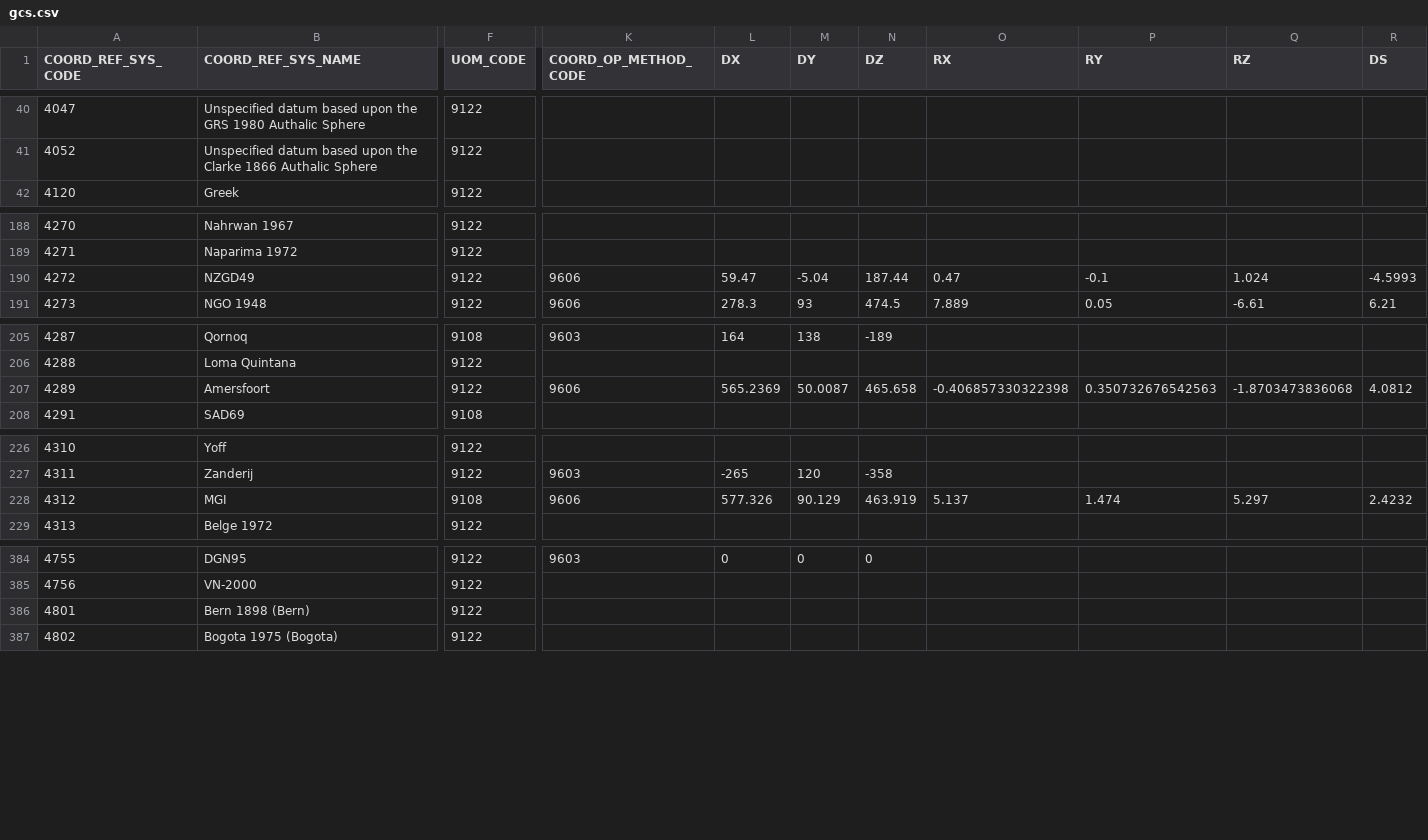
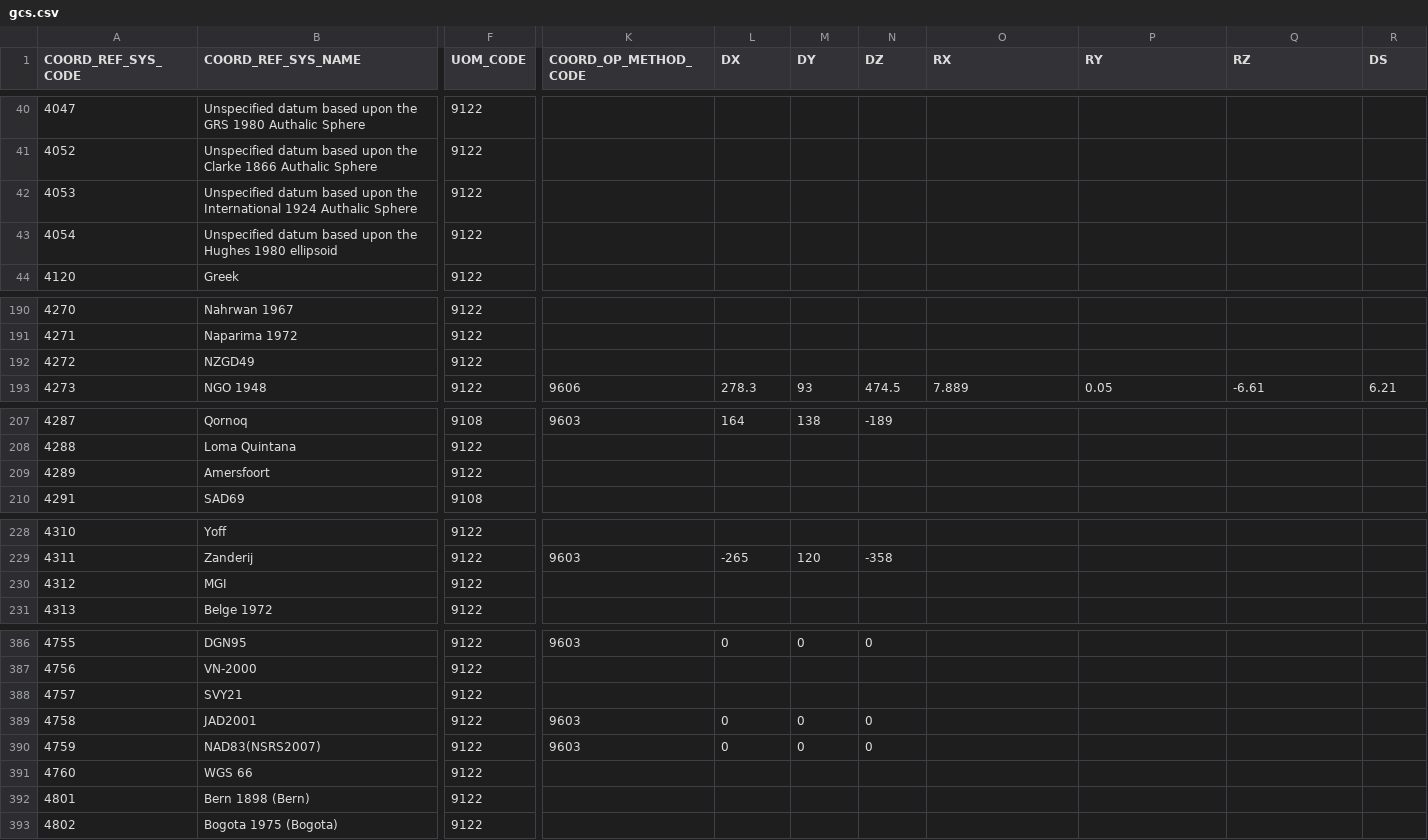
Before and after one commit to rgdal-dev/rgdal, a CSV file: trunk/inst/gdal/gcs.csv, drawn as a sheet; only a part is shown, gaps mark what is left out; addresses are those after the commit; rows hold the shown columns only; the diff covers the shown part only; the diff names each change by its address in the sheet, - before the commit and + after, or states it on an @@ line.

```diff
--- a/trunk/inst/gdal/gcs.csv
+++ b/trunk/inst/gdal/gcs.csv
+row 42: 4053 | Unspecified datum based upon the International 1924 Authalic Sphere | 9122
+row 43: 4054 | Unspecified datum based upon the Hughes 1980 ellipsoid | 9122
-K192 (COORD_OP_METHOD_CODE): 9606
+K192 (COORD_OP_METHOD_CODE): (empty)
-L192 (DX): 59.47
+L192 (DX): (empty)
-M192 (DY): -5.04
+M192 (DY): (empty)
-N192 (DZ): 187.44
+N192 (DZ): (empty)
-O192 (RX): 0.47
+O192 (RX): (empty)
-P192 (RY): -0.1
+P192 (RY): (empty)
-Q192 (RZ): 1.024
+Q192 (RZ): (empty)
-R192 (DS): -4.5993
+R192 (DS): (empty)
-K209 (COORD_OP_METHOD_CODE): 9606
+K209 (COORD_OP_METHOD_CODE): (empty)
-L209 (DX): 565.2369
+L209 (DX): (empty)
-M209 (DY): 50.0087
+M209 (DY): (empty)
-N209 (DZ): 465.658
+N209 (DZ): (empty)
-O209 (RX): -0.406857330322398
+O209 (RX): (empty)
-P209 (RY): 0.350732676542563
+P209 (RY): (empty)
-Q209 (RZ): -1.8703473836068
+Q209 (RZ): (empty)
-R209 (DS): 4.0812
+R209 (DS): (empty)
-F230 (UOM_CODE): 9108
+F230 (UOM_CODE): 9122
-K230 (COORD_OP_METHOD_CODE): 9606
+K230 (COORD_OP_METHOD_CODE): (empty)
-L230 (DX): 577.326
+L230 (DX): (empty)
-M230 (DY): 90.129
+M230 (DY): (empty)
-N230 (DZ): 463.919
+N230 (DZ): (empty)
-O230 (RX): 5.137
+O230 (RX): (empty)
-P230 (RY): 1.474
+P230 (RY): (empty)
-Q230 (RZ): 5.297
+Q230 (RZ): (empty)
-R230 (DS): 2.4232
+R230 (DS): (empty)
+row 388: 4757 | SVY21 | 9122
+row 389: 4758 | JAD2001 | 9122 | 9603 | 0 | 0 | 0
+row 390: 4759 | NAD83(NSRS2007) | 9122 | 9603 | 0 | 0 | 0
+row 391: 4760 | WGS 66 | 9122
```
Also changed, not shown: 10 edited cells elsewhere in this file, trunk/inst/gdal/ellipsoid.csv, trunk/inst/gdal/gdal_datum.csv, 36 other files.
